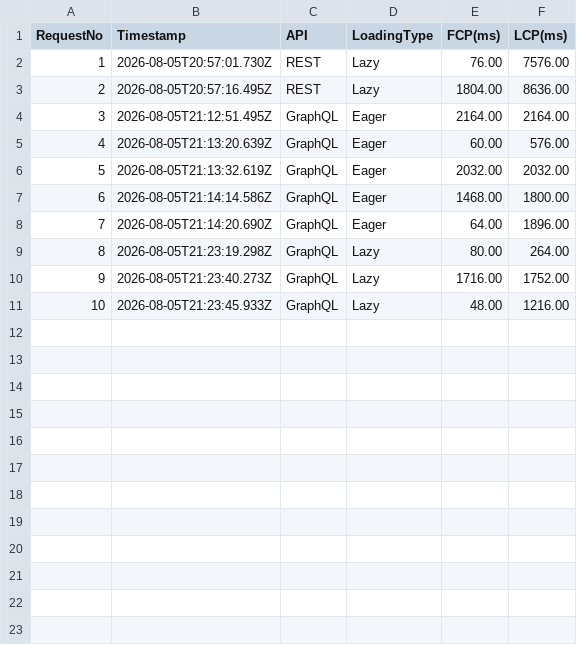
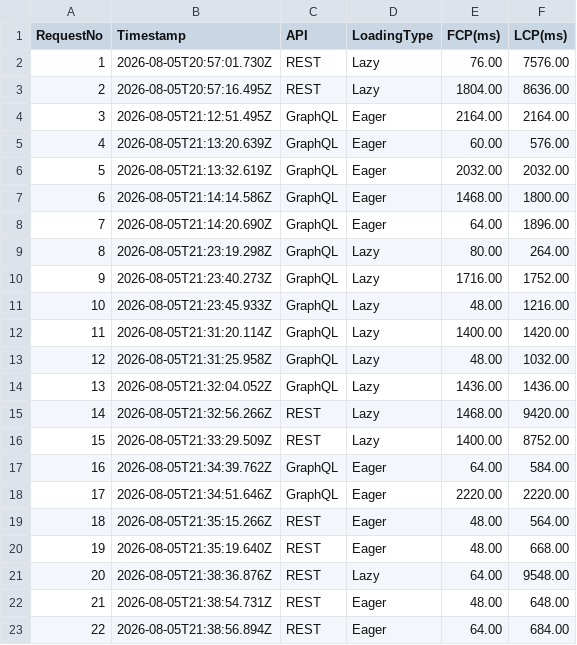
Before and after one commit to ADI-AJ/MSc_Dissertation, a CSV file: Backend/metrics/frontend_metrics.csv, drawn as a sheet.

```diff
--- a/Backend/metrics/frontend_metrics.csv
+++ b/Backend/metrics/frontend_metrics.csv
@@ -11 +11,13 @@ RequestNo, Timestamp, API, LoadingType, FCP(ms), LCP(ms)
 10,2026-08-05T21:23:45.933Z,GraphQL,Lazy,48.00,1216.00
+11,2026-08-05T21:31:20.114Z,GraphQL,Lazy,1400.00,1420.00
+12,2026-08-05T21:31:25.958Z,GraphQL,Lazy,48.00,1032.00
+13,2026-08-05T21:32:04.052Z,GraphQL,Lazy,1436.00,1436.00
+14,2026-08-05T21:32:56.266Z,REST,Lazy,1468.00,9420.00
+15,2026-08-05T21:33:29.509Z,REST,Lazy,1400.00,8752.00
+16,2026-08-05T21:34:39.762Z,GraphQL,Eager,64.00,584.00
+17,2026-08-05T21:34:51.646Z,GraphQL,Eager,2220.00,2220.00
+18,2026-08-05T21:35:15.266Z,REST,Eager,48.00,564.00
+19,2026-08-05T21:35:19.640Z,REST,Eager,48.00,668.00
+20,2026-08-05T21:38:36.876Z,REST,Lazy,64.00,9548.00
+21,2026-08-05T21:38:54.731Z,REST,Eager,48.00,648.00
+22,2026-08-05T21:38:56.894Z,REST,Eager,64.00,684.00
```
Also changed, not shown: Backend/metrics/backend_metrics.csv, 6 other files.
